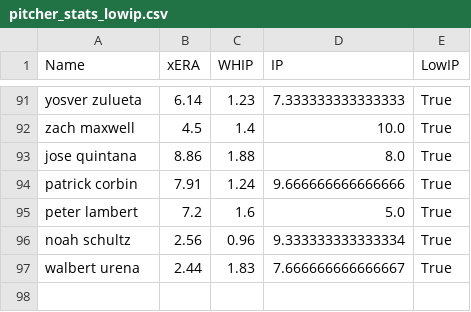
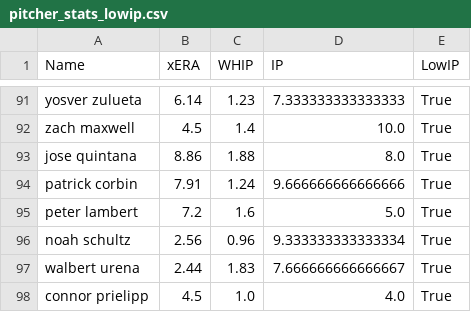
Before and after one commit to over-gang-mlb-ai/over-gang-mlb-ai, a CSV file: data/pitcher_stats_lowip.csv, drawn as a sheet; only a part is shown, gaps mark what is left out; the diff names each change by its address in the sheet, - before the commit and + after, or states it on an @@ line.

```diff
--- a/data/pitcher_stats_lowip.csv
+++ b/data/pitcher_stats_lowip.csv
+row 98: connor prielipp | 4.5 | 1.0 | 4.0 | True
```
Also changed, not shown: data/batter_stats.csv, data/bullpen_stats.csv, 5 other files.
